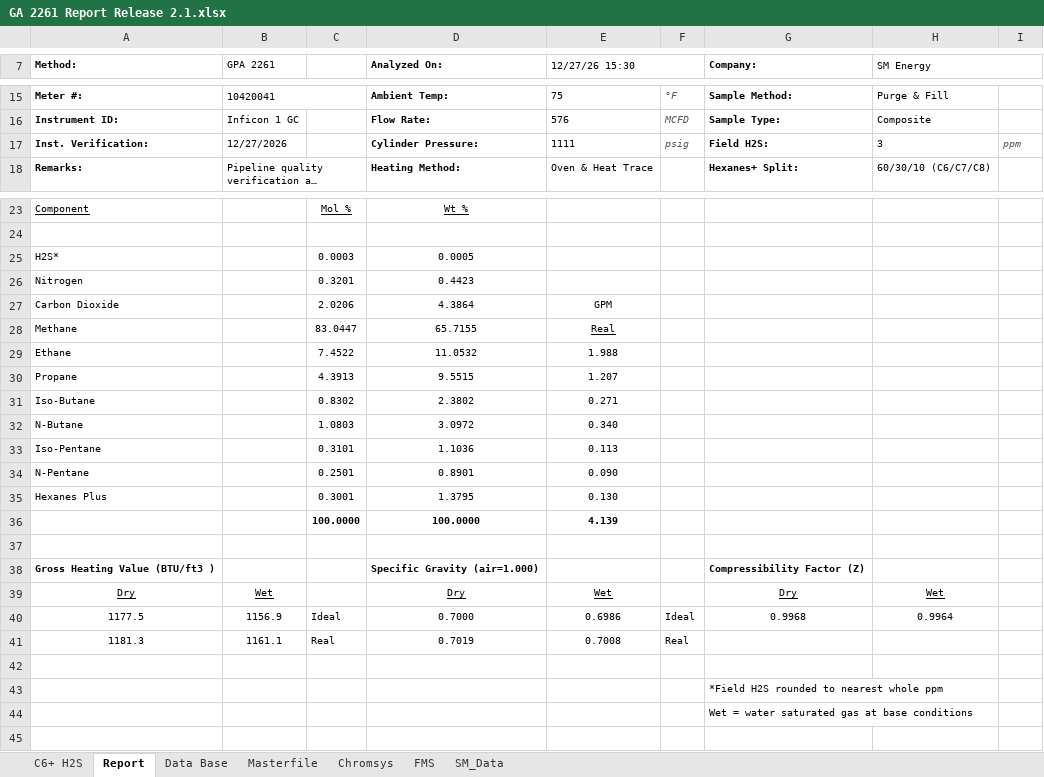
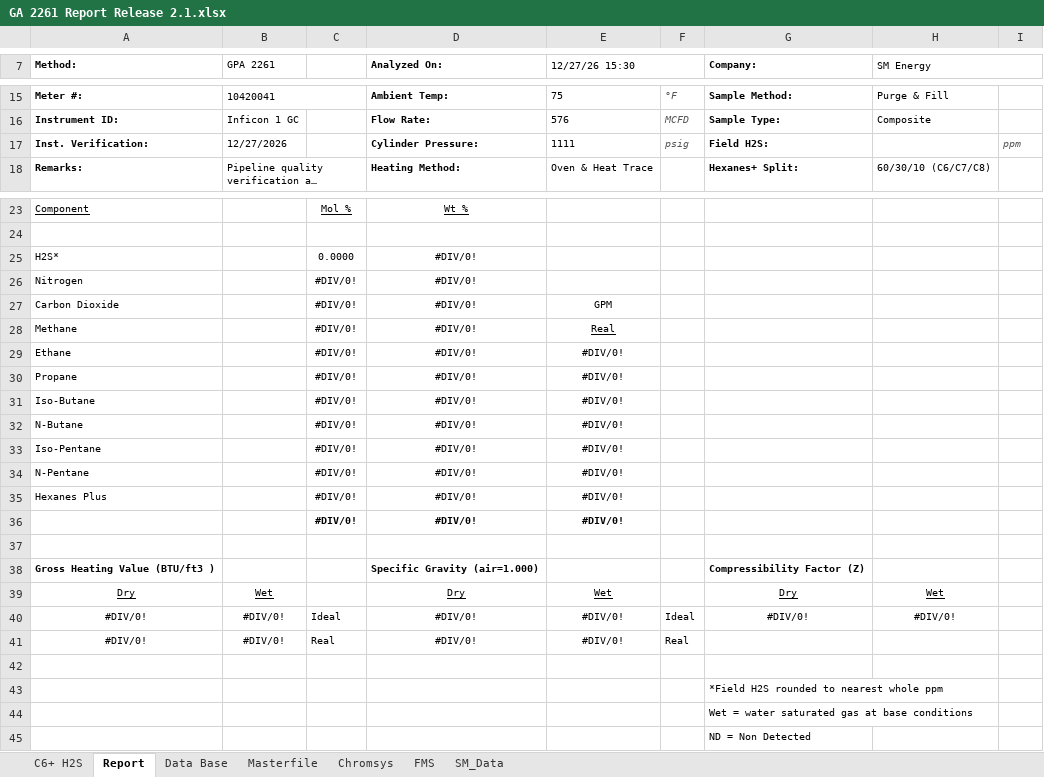
Before and after one commit to moingithub/lims-backend, an Excel workbook: report_templates/GA 2261 Report Release 2.1.xlsx, sheet Report, drawn as a sheet; only a part is shown, gaps mark what is left out; long unchanged cells end in …; values as stored, in another font and other column widths than the file's, no borders; charts and pictures not drawn; removed rows and columns are numbered as before the commit, all else as after; the diff names each change by its address in the sheet, - before the commit and + after, or states it on an @@ line.

```diff
--- a/report_templates/GA 2261 Report Release 2.1.xlsx (sheet Report)
+++ b/report_templates/GA 2261 Report Release 2.1.xlsx (sheet Report)
-H17 (SM Energy): 3
+H17 (SM Energy): (empty)
-C25: 0.0003
+C25: 0.0000
-D25 (Analyzed On:): 0.0005
+D25 (Analyzed On:): #DIV/0!
-C26: 0.3201
+C26: #DIV/0!
-D26 (Analyzed On:): 0.4423
+D26 (Analyzed On:): #DIV/0!
-C27: 2.0206
+C27: #DIV/0!
-D27 (Analyzed On:): 4.3864
+D27 (Analyzed On:): #DIV/0!
-C28: 83.0447
+C28: #DIV/0!
-D28 (Analyzed On:): 65.7155
+D28 (Analyzed On:): #DIV/0!
-row 29: Ethane |  | 7.4522 | 11.0532 | 1.988
-row 30: Propane |  | 4.3913 | 9.5515 | 1.207
-row 31: Iso-Butane |  | 0.8302 | 2.3802 | 0.271
-row 32: N-Butane |  | 1.0803 | 3.0972 | 0.340
-row 33: Iso-Pentane |  | 0.3101 | 1.1036 | 0.113
-row 34: N-Pentane |  | 0.2501 | 0.8901 | 0.090
-row 35: Hexanes Plus |  | 0.3001 | 1.3795 | 0.130
-row 36:  |  | 100.0000 | 100.0000 | 4.139
+row 29: Ethane |  | #DIV/0! | #DIV/0! | #DIV/0!
+row 30: Propane |  | #DIV/0! | #DIV/0! | #DIV/0!
+row 31: Iso-Butane |  | #DIV/0! | #DIV/0! | #DIV/0!
+row 32: N-Butane |  | #DIV/0! | #DIV/0! | #DIV/0!
+row 33: Iso-Pentane |  | #DIV/0! | #DIV/0! | #DIV/0!
+row 34: N-Pentane |  | #DIV/0! | #DIV/0! | #DIV/0!
+row 35: Hexanes Plus |  | #DIV/0! | #DIV/0! | #DIV/0!
+row 36:  |  | #DIV/0! | #DIV/0! | #DIV/0!
-row 40: 1177.5 | 1156.9 | Ideal | 0.7000 | 0.6986 | Ideal | 0.9968 | 0.9964
-row 41: 1181.3 | 1161.1 | Real | 0.7019 | 0.7008 | Real
+row 40: #DIV/0! | #DIV/0! | Ideal | #DIV/0! | #DIV/0! | Ideal | #DIV/0! | #DIV/0!
+row 41: #DIV/0! | #DIV/0! | Real | #DIV/0! | #DIV/0! | Real
+row 45:  |  |  |  |  |  | ND = Non Detected
```
Also changed, not shown: sheet C6+ H2S, sheet Data Base, sheet FMS, sheet Masterfile, sheet SM_Data, sheet Chromsys, report_templates/GA 2261 EOG C9+ Report Release 1.0.xlsx, report_templates/GA 2261 EOG Report Release 1.0.xlsx, 5 other files.
